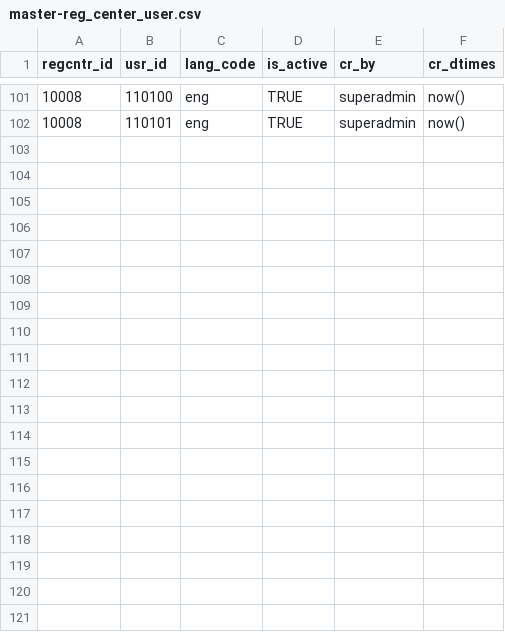
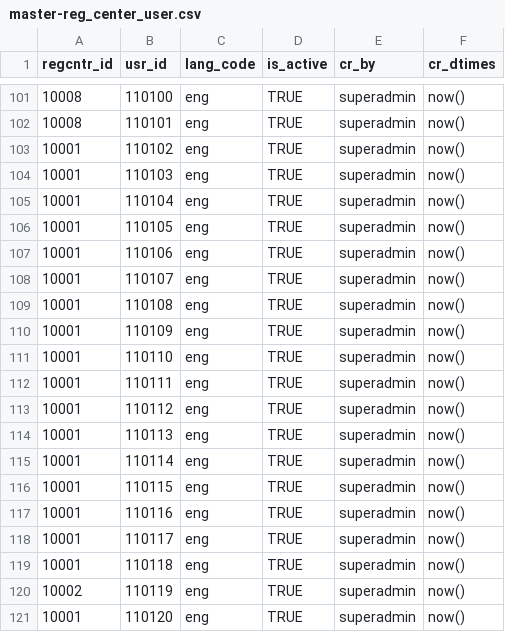
Before and after one commit to ckm007/otpmanager-new, a CSV file: db_scripts/mosip_master/dml/master-reg_center_user.csv, drawn as a sheet; only a part is shown, gaps mark what is left out; the diff covers the shown part only.

```diff
--- a/db_scripts/mosip_master/dml/master-reg_center_user.csv
+++ b/db_scripts/mosip_master/dml/master-reg_center_user.csv
@@ -102 +102,20 @@
 10008,110101,eng,TRUE,superadmin,now()
+10001,110102,eng,TRUE,superadmin,now()
+10001,110103,eng,TRUE,superadmin,now()
+10001,110104,eng,TRUE,superadmin,now()
+10001,110105,eng,TRUE,superadmin,now()
+10001,110106,eng,TRUE,superadmin,now()
+10001,110107,eng,TRUE,superadmin,now()
+10001,110108,eng,TRUE,superadmin,now()
+10001,110109,eng,TRUE,superadmin,now()
+10001,110110,eng,TRUE,superadmin,now()
+10001,110111,eng,TRUE,superadmin,now()
+10001,110112,eng,TRUE,superadmin,now()
+10001,110113,eng,TRUE,superadmin,now()
+10001,110114,eng,TRUE,superadmin,now()
+10001,110115,eng,TRUE,superadmin,now()
+10001,110116,eng,TRUE,superadmin,now()
+10001,110117,eng,TRUE,superadmin,now()
+10001,110118,eng,TRUE,superadmin,now()
+10002,110119,eng,TRUE,superadmin,now()
+10001,110120,eng,TRUE,superadmin,now()
```
Also changed, not shown: 11 added rows and 14 edited cells elsewhere in this file, db_scripts/mosip_master/dml/master-reg_center_user_h.csv, db_scripts/mosip_master/dml/master-user_detail.csv, 12 other files.
